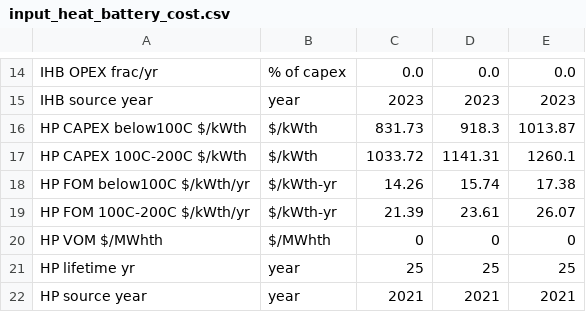
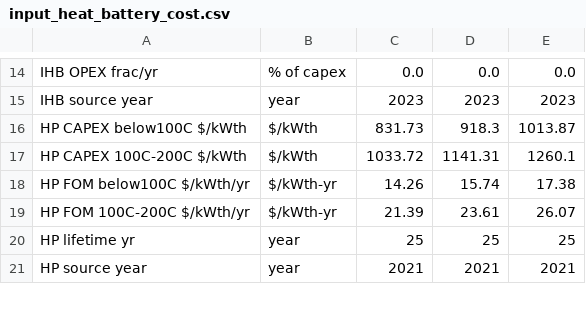
Before and after one commit to wingsyuenanna/PPI_IHB_Potential, a CSV file: flatblock_optimization/inputs/input_heat_battery_cost.csv, drawn as a sheet; only a part is shown, gaps mark what is left out; the diff names each change by its address in the sheet, - before the commit and + after, or states it on an @@ line.

```diff
--- a/flatblock_optimization/inputs/input_heat_battery_cost.csv
+++ b/flatblock_optimization/inputs/input_heat_battery_cost.csv
-row 20: HP VOM $/MWhth | $/MWhth | 0 | 0 | 0
```
Also changed, not shown: 13 other files.
